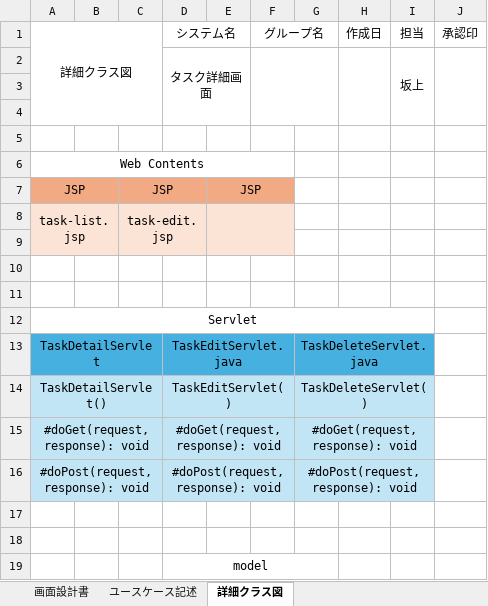
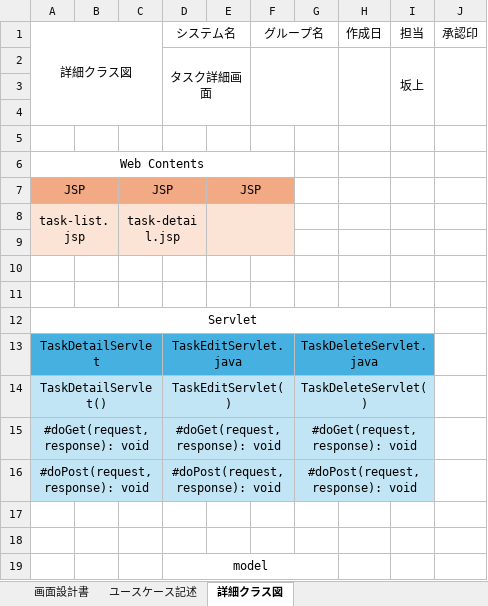
Before and after one commit to comsize-KasumiOishi/ProjectX, an Excel workbook: プロジェクト型演習_成果物(詳細画面).xlsx, sheet 詳細クラス図, drawn as a sheet; values as stored, in another font and other column widths than the file's, no borders; charts and pictures not drawn; the diff names each change by its address in the sheet, - before the commit and + after, or states it on an @@ line.

Commit message:
坂上　詳細画面　更新

```diff
--- a/プロジェクト型演習_成果物(詳細画面).xlsx (sheet 詳細クラス図)
+++ b/プロジェクト型演習_成果物(詳細画面).xlsx (sheet 詳細クラス図)
-C8: task-edit.jsp
+C8: task-detail.jsp
```
